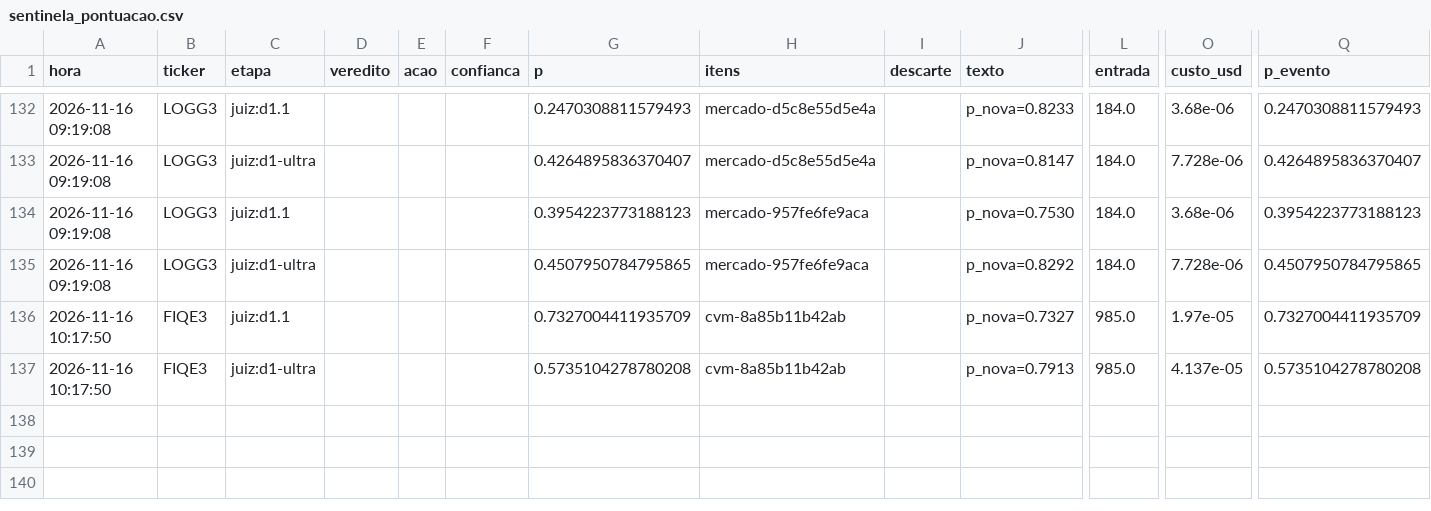
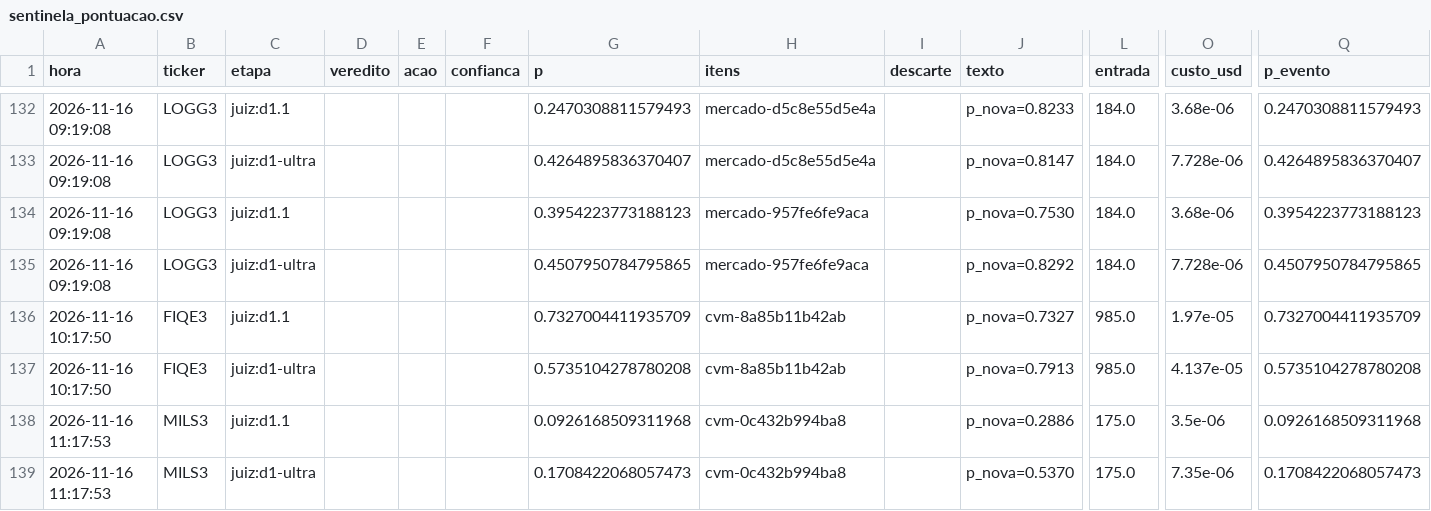
Before and after one commit to GabrielScript/Portfolio-Optimization, a CSV file: simulador/sentinela_pontuacao.csv, drawn as a sheet; only a part is shown, gaps mark what is left out; rows hold the shown columns only; the diff names each change by its address in the sheet, - before the commit and + after, or states it on an @@ line.

```diff
--- a/simulador/sentinela_pontuacao.csv
+++ b/simulador/sentinela_pontuacao.csv
+row 138: 2026-11-16 11:17:53 | MILS3 | juiz:d1.1 |  |  |  | 0.0926168509311968 | cvm-0c432b994ba8 |  | p_nova=0.2886 | 175.0 | 3.5e-06 | 0.0926168509311968
+row 139: 2026-11-16 11:17:53 | MILS3 | juiz:d1-ultra |  |  |  | 0.1708422068057473 | cvm-0c432b994ba8 |  | p_nova=0.5370 | 175.0 | 7.35e-06 | 0.1708422068057473
```
Also changed, not shown: simulador/sentinela_log.csv, simulador/sentinela_vistos.csv.
